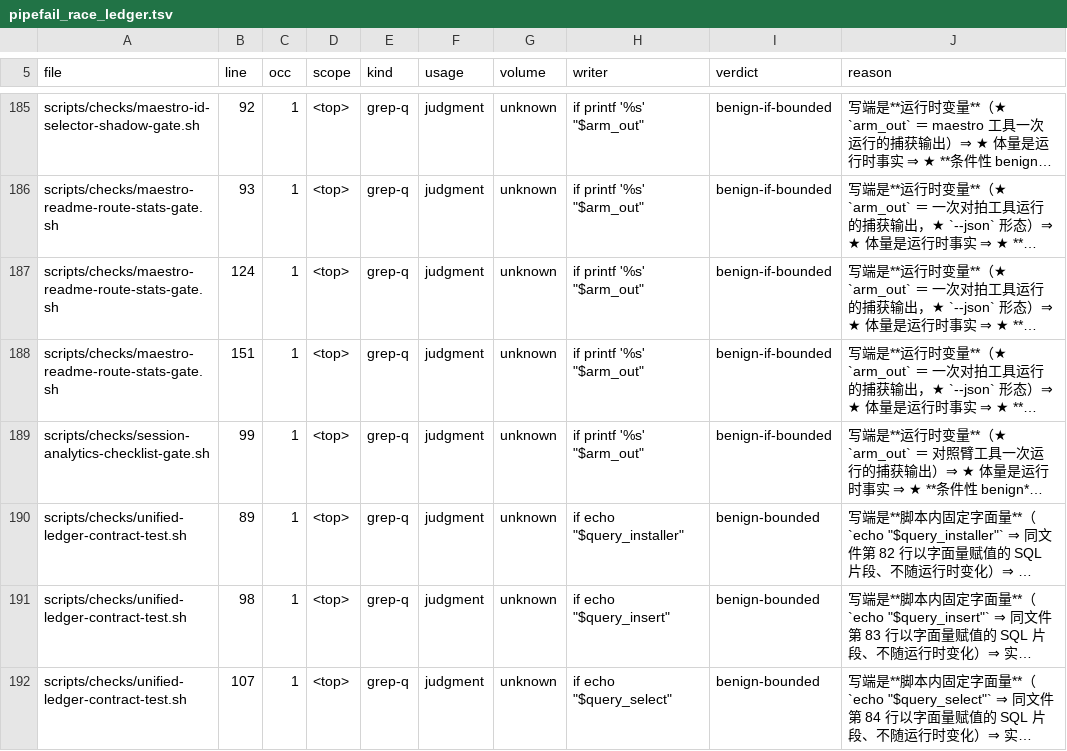
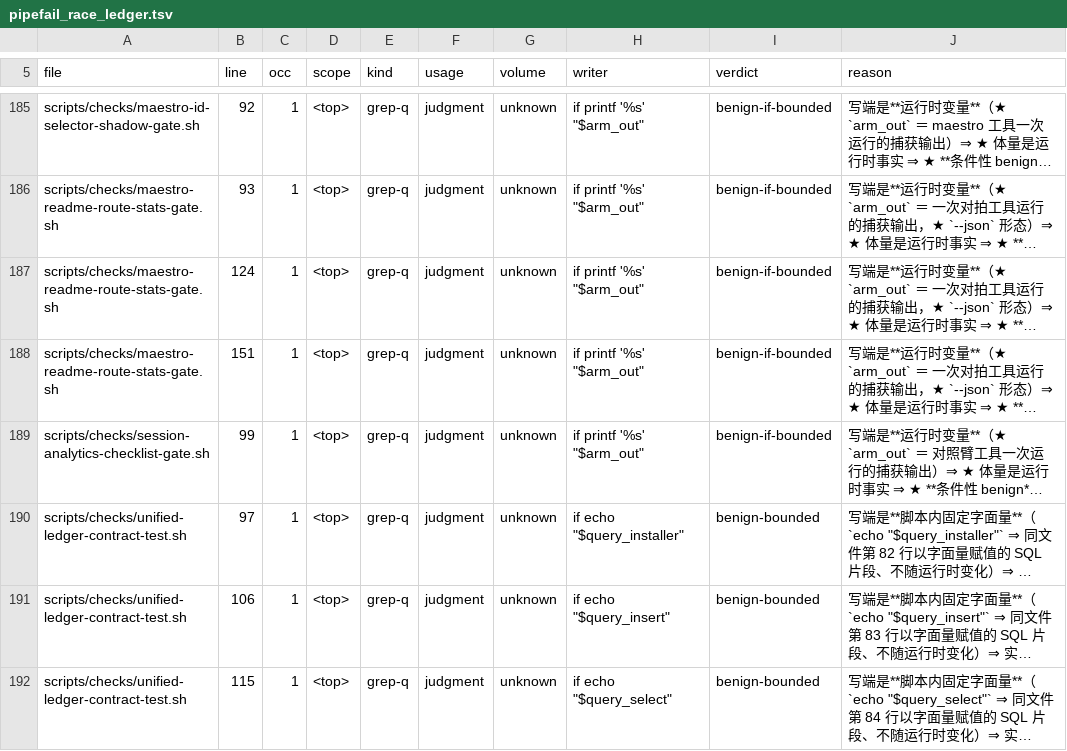
Before and after one commit to halfking/ai-native-gateway-core, a TSV file: scripts/ursmcheck/pipefail_race_ledger.tsv, drawn as a sheet; only a part is shown, gaps mark what is left out; long unchanged cells end in …; the diff covers the shown part only; the diff names each change by its address in the sheet, - before the commit and + after, or states it on an @@ line.

```diff
--- a/scripts/ursmcheck/pipefail_race_ledger.tsv
+++ b/scripts/ursmcheck/pipefail_race_ledger.tsv
-B190 (line): 89
+B190 (line): 97
-B191 (line): 98
+B191 (line): 106
-B192 (line): 107
+B192 (line): 115
```
Also changed, not shown: 11 edited cells elsewhere in this file, 4 other files.
